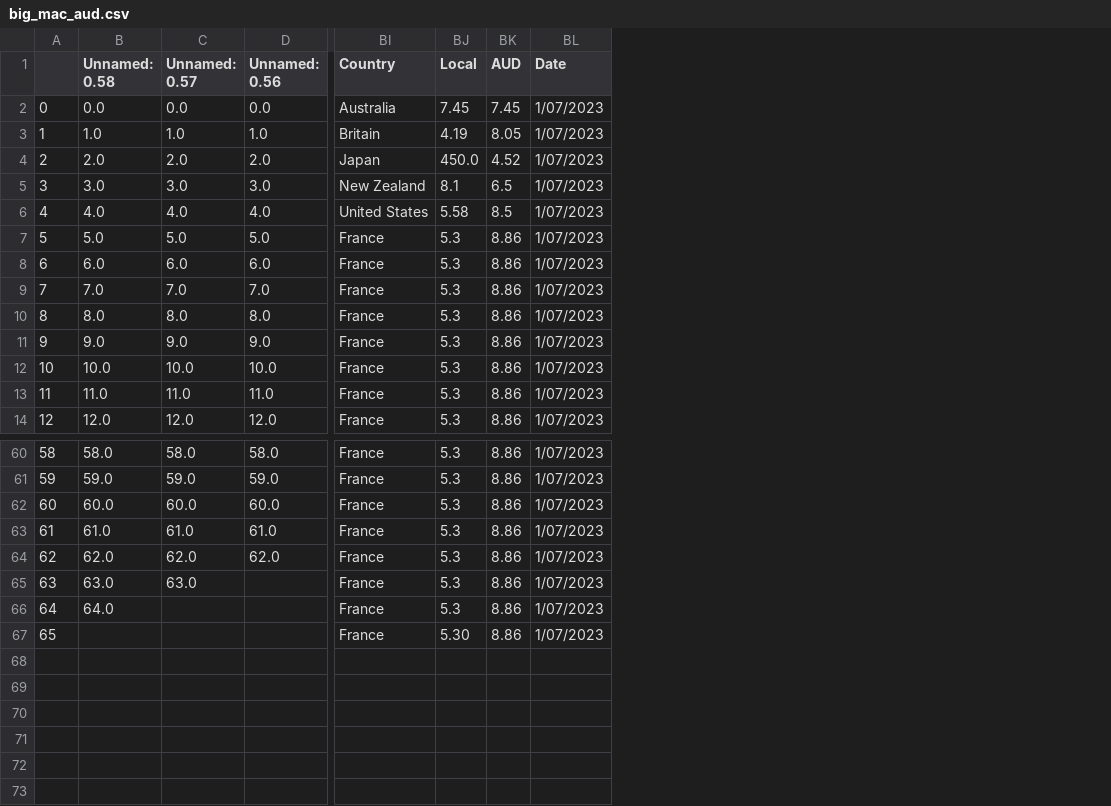
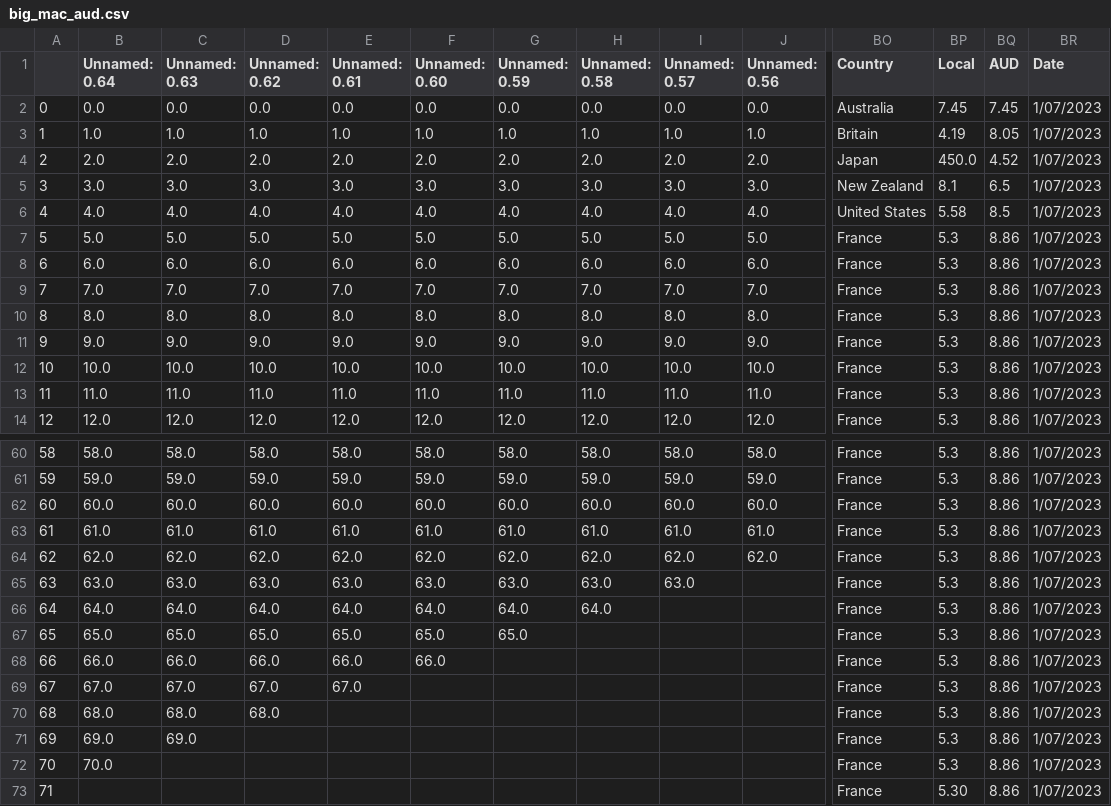
Before and after one commit to Rlm484/BIG-MAC-STUDENTS, a CSV file: data/big_mac_aud.csv, drawn as a sheet; only a part is shown, gaps mark what is left out; addresses are those after the commit; rows hold the shown columns only; the diff names each change by its address in the sheet, - before the commit and + after, or states it on an @@ line.

Commit message:
Update big_mac_aud.csv

```diff
--- a/data/big_mac_aud.csv
+++ b/data/big_mac_aud.csv
+column B (Unnamed: 0.64), rows 2-14: 0.0 | 1.0 | 2.0 | 3.0 | 4.0 | 5.0 | 6.0 | 7.0 | 8.0 | 9.0 | 10.0 | 11.0 | 12.0; rows 60-66: 58.0 | 59.0 | 60.0 | 61.0 | 62.0 | 63.0 | 64.0
+column C (Unnamed: 0.63), rows 2-14: 0.0 | 1.0 | 2.0 | 3.0 | 4.0 | 5.0 | 6.0 | 7.0 | 8.0 | 9.0 | 10.0 | 11.0 | 12.0; rows 60-66: 58.0 | 59.0 | 60.0 | 61.0 | 62.0 | 63.0 | 64.0
+column D (Unnamed: 0.62), rows 2-14: 0.0 | 1.0 | 2.0 | 3.0 | 4.0 | 5.0 | 6.0 | 7.0 | 8.0 | 9.0 | 10.0 | 11.0 | 12.0; rows 60-66: 58.0 | 59.0 | 60.0 | 61.0 | 62.0 | 63.0 | 64.0
+column E (Unnamed: 0.61), rows 2-14: 0.0 | 1.0 | 2.0 | 3.0 | 4.0 | 5.0 | 6.0 | 7.0 | 8.0 | 9.0 | 10.0 | 11.0 | 12.0; rows 60-66: 58.0 | 59.0 | 60.0 | 61.0 | 62.0 | 63.0 | 64.0
+column F (Unnamed: 0.60), rows 2-14: 0.0 | 1.0 | 2.0 | 3.0 | 4.0 | 5.0 | 6.0 | 7.0 | 8.0 | 9.0 | 10.0 | 11.0 | 12.0; rows 60-66: 58.0 | 59.0 | 60.0 | 61.0 | 62.0 | 63.0 | 64.0
+column G (Unnamed: 0.59), rows 2-14: 0.0 | 1.0 | 2.0 | 3.0 | 4.0 | 5.0 | 6.0 | 7.0 | 8.0 | 9.0 | 10.0 | 11.0 | 12.0; rows 60-66: 58.0 | 59.0 | 60.0 | 61.0 | 62.0 | 63.0 | 64.0
+row 67: 65 | 65.0 | 65.0 | 65.0 | 65.0 | 65.0 | 65.0 |  |  |  | France | 5.3 | 8.86 | 1/07/2023
+row 68: 66 | 66.0 | 66.0 | 66.0 | 66.0 | 66.0 |  |  |  |  | France | 5.3 | 8.86 | 1/07/2023
+row 69: 67 | 67.0 | 67.0 | 67.0 | 67.0 |  |  |  |  |  | France | 5.3 | 8.86 | 1/07/2023
+row 70: 68 | 68.0 | 68.0 | 68.0 |  |  |  |  |  |  | France | 5.3 | 8.86 | 1/07/2023
+row 71: 69 | 69.0 | 69.0 |  |  |  |  |  |  |  | France | 5.3 | 8.86 | 1/07/2023
+row 72: 70 | 70.0 |  |  |  |  |  |  |  |  | France | 5.3 | 8.86 | 1/07/2023
@@ column A renumbered from row 73 down @@
```
